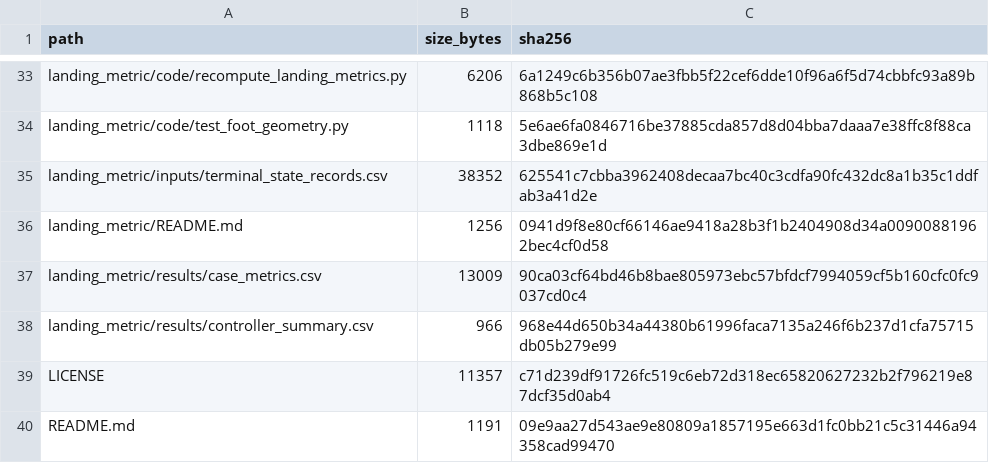
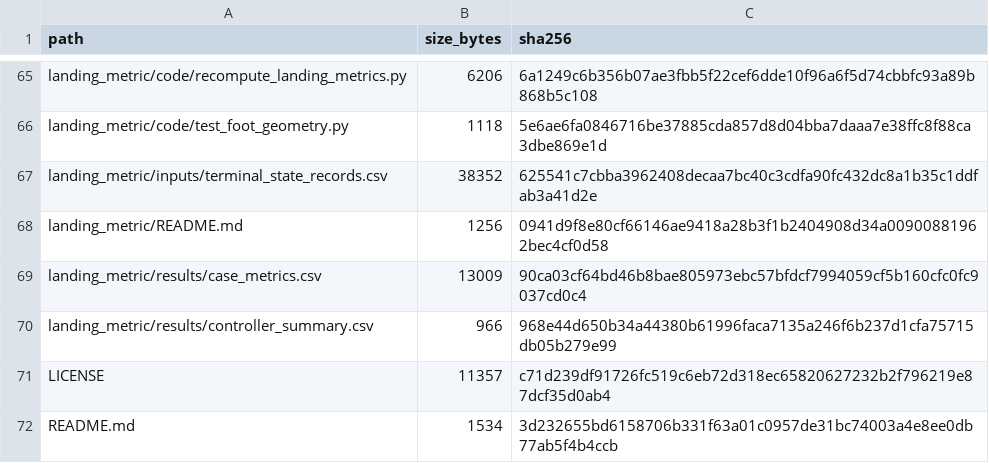
Before and after one commit to QTQT233/Sign-Constrained-Reinforcement-Learning-for-Energy-Efficient-Bipedal-Foot-Placement, a CSV file: supplementary/S4/MANIFEST.csv, drawn as a sheet; only a part is shown, gaps mark what is left out; the diff covers the shown part only.

```diff
--- a/supplementary/S4/MANIFEST.csv
+++ b/supplementary/S4/MANIFEST.csv
@@ -39,2 +71,2 @@ landing_metric/results/controller_summary.csv,966,968e44d650b34a44380b61996faca7
 LICENSE,11357,c71d239df91726fc519c6eb72d318ec65820627232b2f796219e87dcf35d0ab4
-README.md,1191,09e9aa27d543ae9e80809a1857195e663d1fc0bb21c5c31446a94358cad99470
+README.md,1534,3d232655bd6158706b331f63a01c0957de31bc74003a4e8ee0db77ab5f4b4ccb
```
Also changed, not shown: 32 added rows and 2 edited cells elsewhere in this file, MANIFEST.csv, 42 other files.
